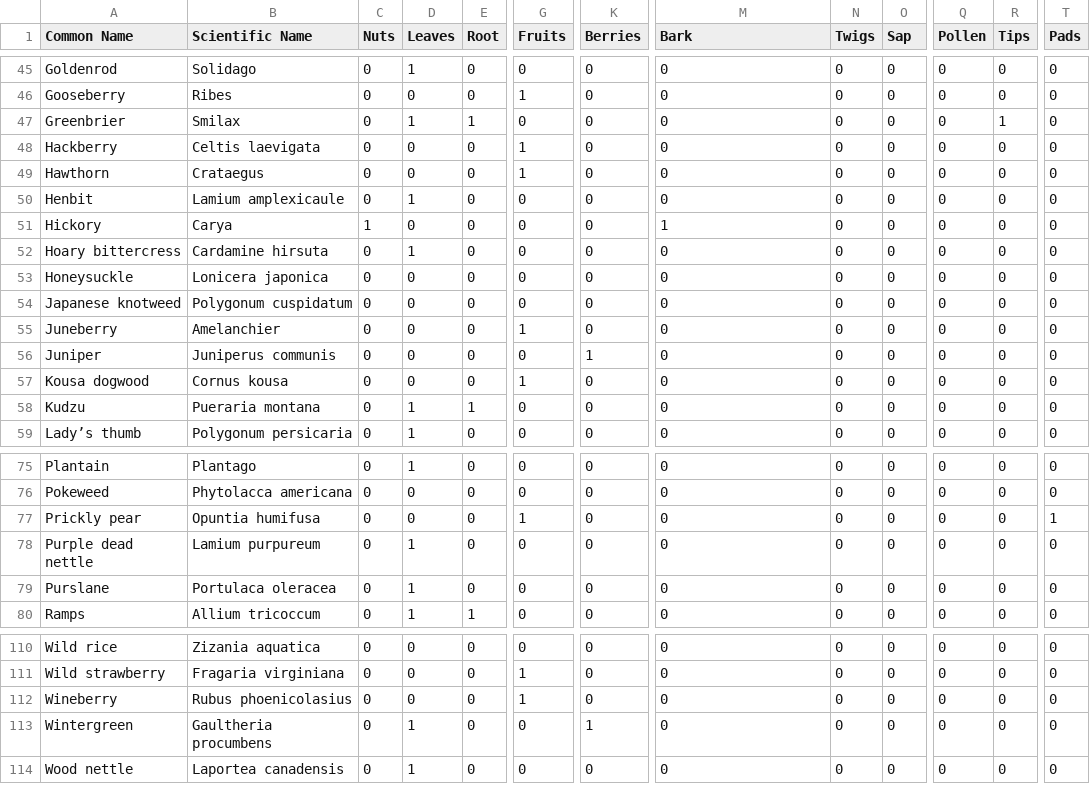
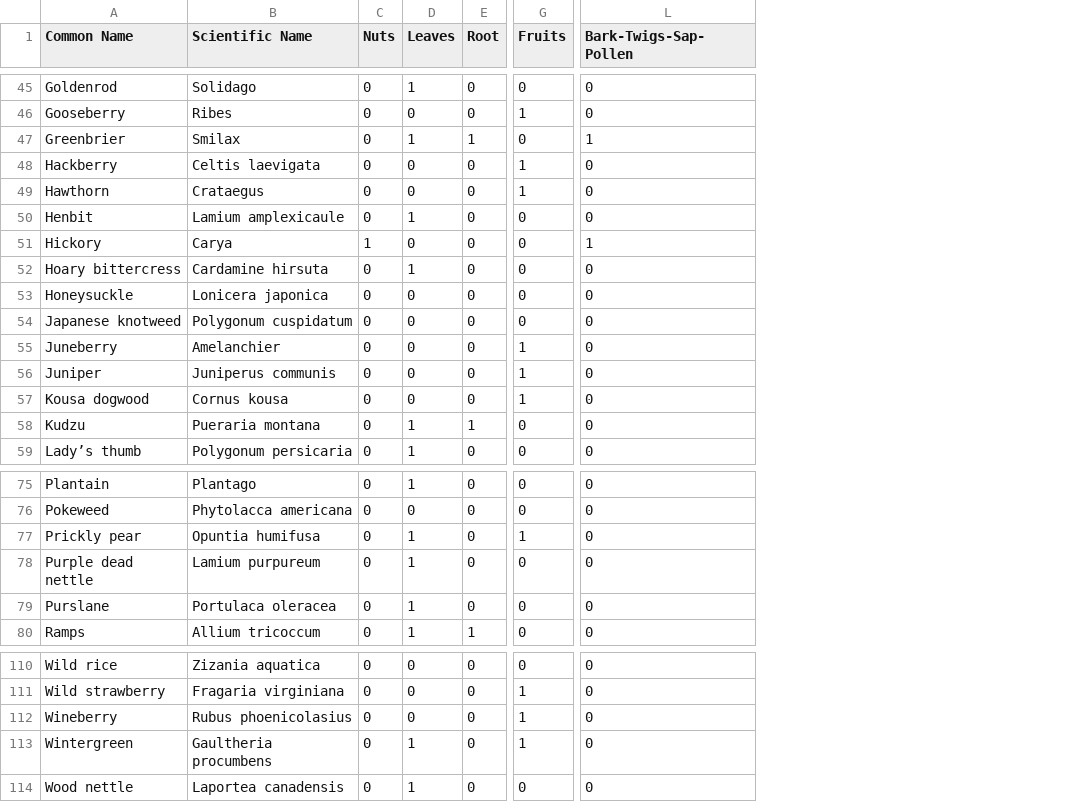
Before and after one commit to ConicalDrupe/iNaturalist-edible-plants, a CSV file: data/staging/southeast-foraging-clean_IM.csv, drawn as a sheet; only a part is shown, gaps mark what is left out; removed rows and columns are numbered as before the commit, all else as after; the diff covers the shown part only; the diff names each change by its address in the sheet, - before the commit and + after, or states it on an @@ line.

Commit message:
Reclassified Topline Edible Categories, condensed low counts to Bark-Twigs-Sap-Pollen category

```diff
--- a/data/staging/southeast-foraging-clean_IM.csv
+++ b/data/staging/southeast-foraging-clean_IM.csv
-column K (Berries), rows 45-59: 0 | 0 | 0 | 0 | 0 | 0 | 0 | 0 | 0 | 0 | 0 | 1 | 0 | 0 | 0; rows 75-80: all 0; rows 110-114: 0 | 0 | 0 | 1 | 0
-column N (Twigs), rows 45-59: all 0; rows 75-80: all 0; rows 110-114: all 0
-column O (Sap), rows 45-59: all 0; rows 75-80: all 0; rows 110-114: all 0
-column Q (Pollen), rows 45-59: all 0; rows 75-80: all 0; rows 110-114: all 0
-column R (Tips), rows 45-59: 0 | 0 | 1 | 0 | 0 | 0 | 0 | 0 | 0 | 0 | 0 | 0 | 0 | 0 | 0; rows 75-80: all 0; rows 110-114: all 0
-column T (Pads), rows 45-59: all 0; rows 75-80: 0 | 0 | 1 | 0 | 0 | 0; rows 110-114: all 0
-L1: Bark
+L1: Bark-Twigs-Sap-Pollen
-L47 (Bark-Twigs-Sap-Pollen): 0
+L47 (Bark-Twigs-Sap-Pollen): 1
-G56 (Fruits): 0
+G56 (Fruits): 1
-D77 (Leaves): 0
+D77 (Leaves): 1
-G113 (Fruits): 0
+G113 (Fruits): 1
```
Also changed, not shown: 5 edited cells elsewhere in this file, 2 other files.
